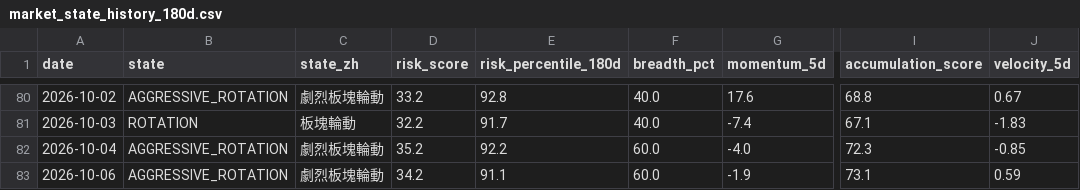
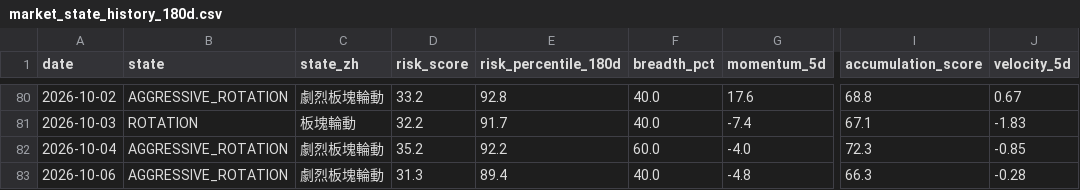
Before and after one commit to stutjeff/pios-capital-flow-engine, a CSV file: data/market_state_history_180d.csv, drawn as a sheet; only a part is shown, gaps mark what is left out; the diff names each change by its address in the sheet, - before the commit and + after, or states it on an @@ line.

```diff
--- a/data/market_state_history_180d.csv
+++ b/data/market_state_history_180d.csv
-D83 (risk_score): 34.2
+D83 (risk_score): 31.3
-E83 (risk_percentile_180d): 91.1
+E83 (risk_percentile_180d): 89.4
-F83 (breadth_pct): 60.0
+F83 (breadth_pct): 40.0
-G83 (momentum_5d): -1.9
+G83 (momentum_5d): -4.8
-I83 (accumulation_score): 73.1
+I83 (accumulation_score): 66.3
-J83 (velocity_5d): 0.59
+J83 (velocity_5d): -0.28
```
Also changed, not shown: data/capital_flow_timeseries_180d.csv, data/factor_analysis.csv, 3 other files.
